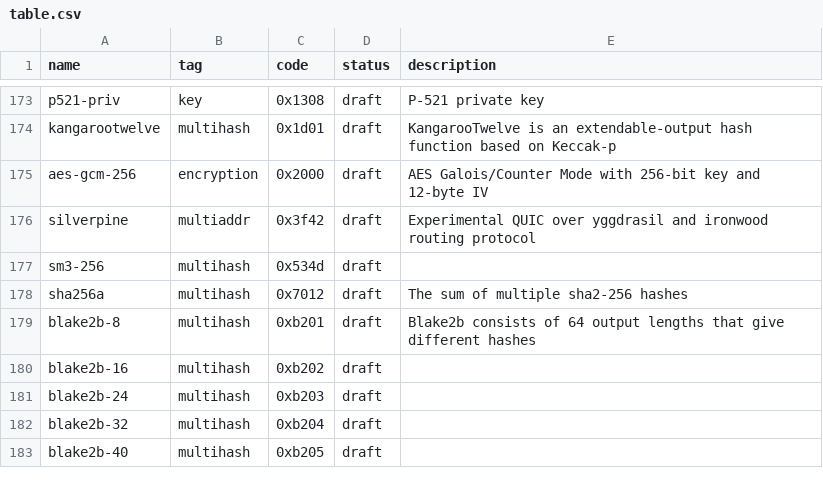
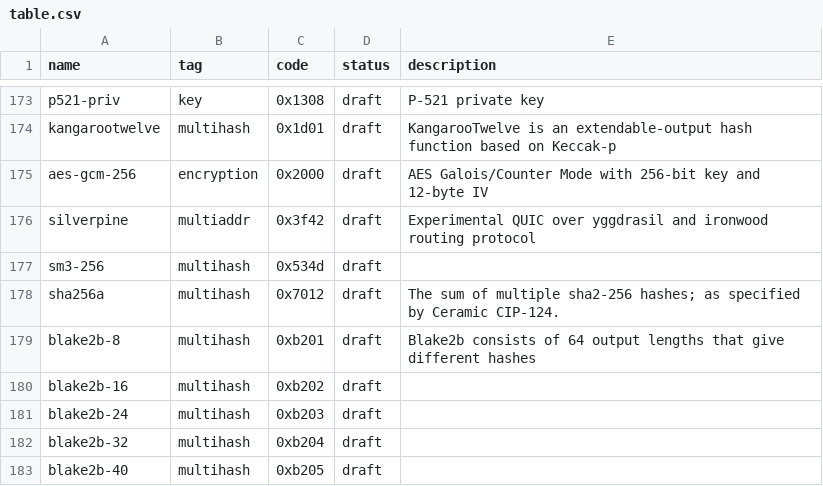
Before and after one commit to multiformats/multicodec, a CSV file: table.csv, drawn as a sheet; only a part is shown, gaps mark what is left out.

Commit message:
Update table.csv
Co-authored-by: Volker Mische <volker.mische@gmail.com>

```diff
--- a/table.csv
+++ b/table.csv
@@ -177,3 +177,3 @@ silverpine,                     multiaddr,      0x3f42,         draft,      Expe
 sm3-256,                        multihash,      0x534d,         draft,
-sha256a,                        multihash,      0x7012,         draft,      The sum of multiple sha2-256 hashes
+sha256a,                        multihash,      0x7012,         draft,      The sum of multiple sha2-256 hashes; as specified by Ceramic CIP-124.
 blake2b-8,                      multihash,      0xb201,         draft,      Blake2b consists of 64 output lengths that give different hashes
```
